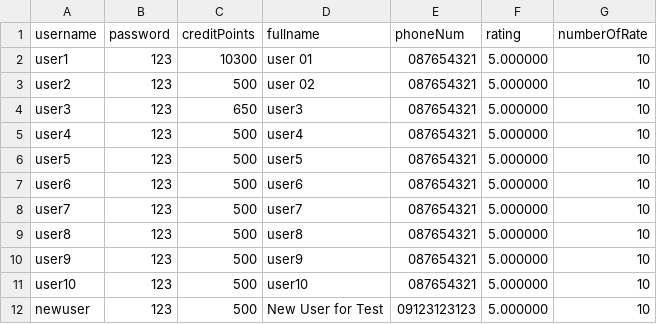
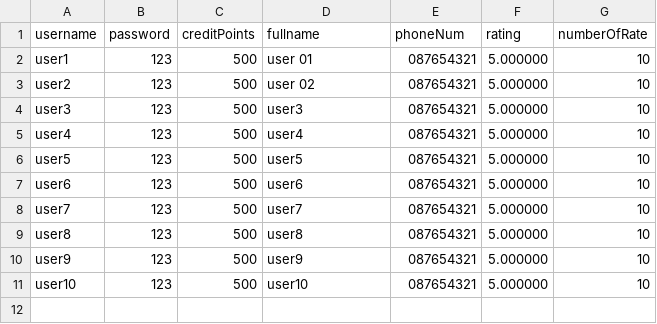
Before and after one commit to klenathan/House-Exchange-Application, a CSV file: cmake-build-debug/user_data.csv, drawn as a sheet.

Commit message:
clean code + fix rating

```diff
--- a/cmake-build-debug/user_data.csv
+++ b/cmake-build-debug/user_data.csv
@@ -1,5 +1,5 @@
 username,password,creditPoints,fullname,phoneNum,rating,numberOfRate
-user1,123,10300,user 01,087654321,5.000000,10
+user1,123,500,user 01,087654321,5.000000,10
 user2,123,500,user 02,087654321,5.000000,10
-user3,123,650,user3,087654321,5.000000,10
+user3,123,500,user3,087654321,5.000000,10
 user4,123,500,user4,087654321,5.000000,10
@@ -11,2 +11 @@ user9,123,500,user9,087654321,5.000000,10
 user10,123,500,user10,087654321,5.000000,10
-newuser,123,500,New User for Test,09123123123,5.000000,10
```
Also changed, not shown: 10 other files.
